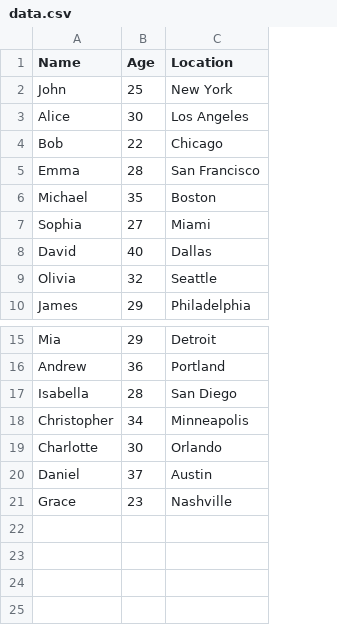
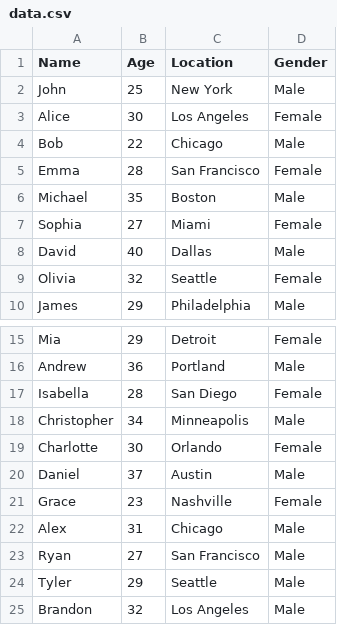
Before and after one commit to devanshu-73/Xduce_Python, a CSV file: Week-2/10_April/data.csv, drawn as a sheet; only a part is shown, gaps mark what is left out; the diff names each change by its address in the sheet, - before the commit and + after, or states it on an @@ line.

```diff
--- a/Week-2/10_April/data.csv
+++ b/Week-2/10_April/data.csv
+column D (Gender), rows 2-10: Male | Female | Male | Female | Male | Female | Male | Female | Male; rows 15-21: Female | Male | Female | Male | Female | Male | Female
+row 22: Alex | 31 | Chicago | Male
+row 23: Ryan | 27 | San Francisco | Male
+row 24: Tyler | 29 | Seattle | Male
+row 25: Brandon | 32 | Los Angeles | Male
```
Also changed, not shown: 2 other files.
